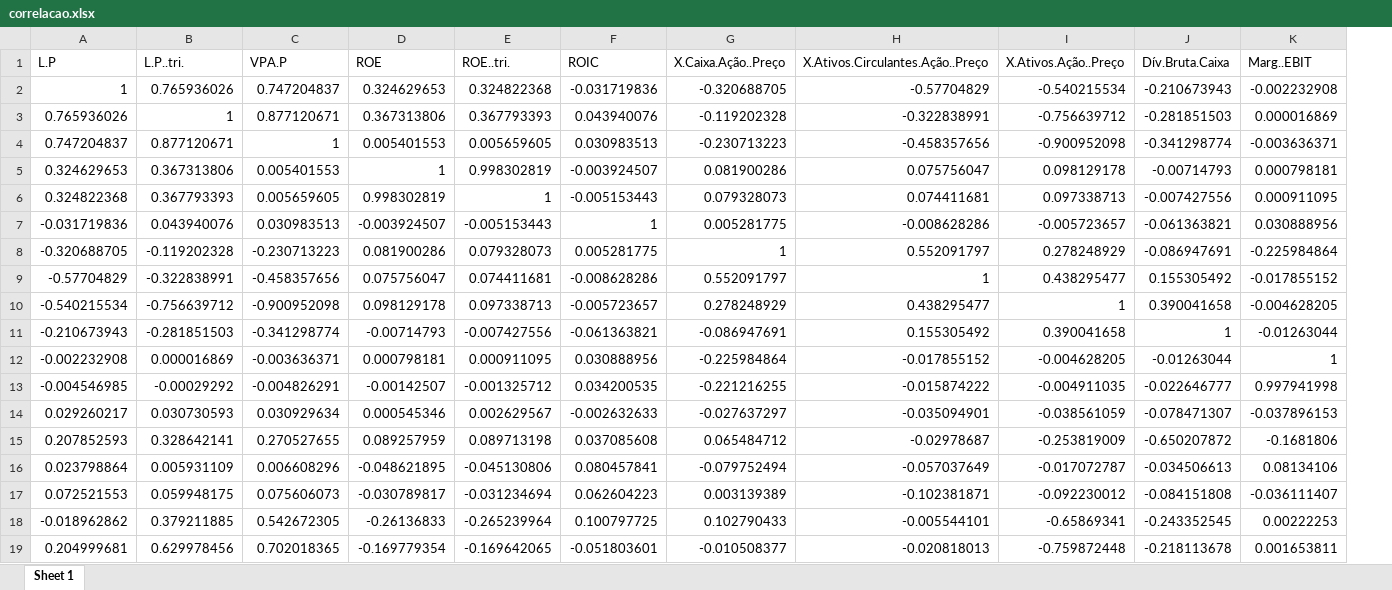
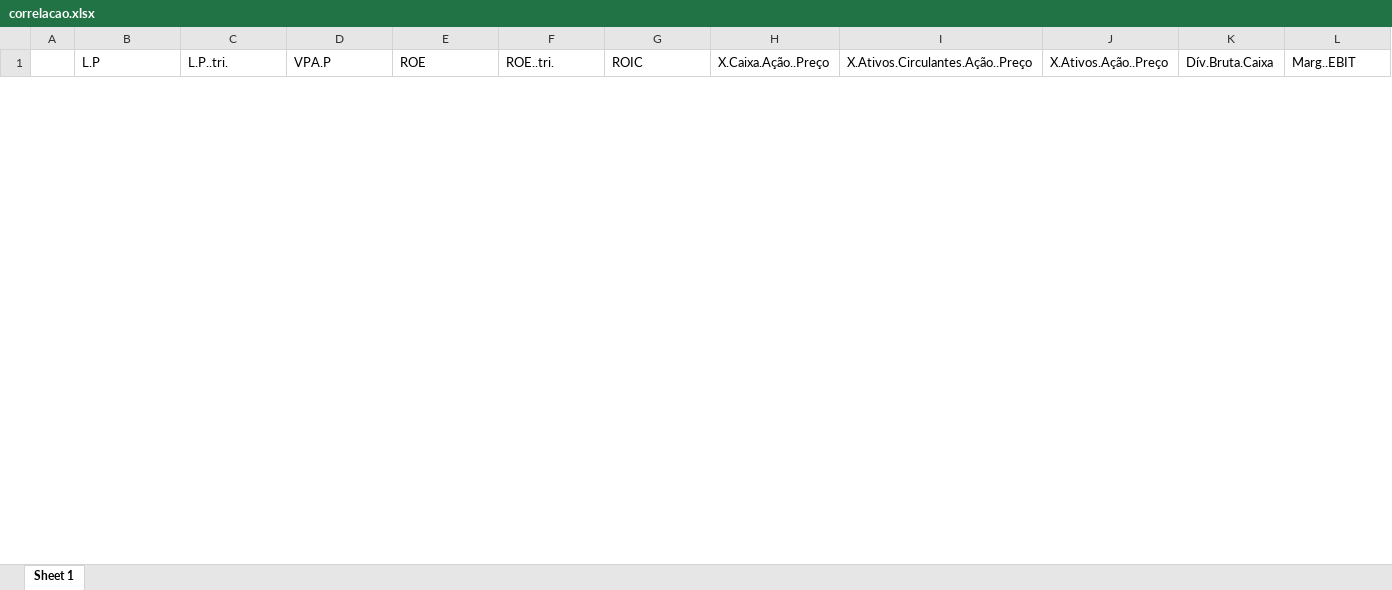
Before and after one commit to Lucas-Oliveira-wd/acoes_data, an Excel workbook: correlacao.xlsx, sheet Sheet 1, drawn as a sheet; only a part is shown; values as stored, in another font and other column widths than the file's, no borders; conditional formats not drawn; removed rows and columns are numbered as before the commit, all else as after; rows hold the shown columns only; the diff covers the shown part only; the diff names each change by its address in the sheet, - before the commit and + after, or states it on an @@ line.

Commit message:
:up: df crit done, missing var_price

```diff
--- a/correlacao.xlsx (sheet Sheet 1)
+++ b/correlacao.xlsx (sheet Sheet 1)
+column A, empty
-row 2: 1 | 0.765936026 | 0.747204837 | 0.324629653 | 0.324822368 | -0.031719836 | -0.320688705 | -0.57704829 | -0.540215534 | -0.210673943 | -0.002232908
-row 3: 0.765936026 | 1 | 0.877120671 | 0.367313806 | 0.367793393 | 0.043940076 | -0.119202328 | -0.322838991 | -0.756639712 | -0.281851503 | 0.000016869
-row 4: 0.747204837 | 0.877120671 | 1 | 0.005401553 | 0.005659605 | 0.030983513 | -0.230713223 | -0.458357656 | -0.900952098 | -0.341298774 | -0.003636371
-row 5: 0.324629653 | 0.367313806 | 0.005401553 | 1 | 0.998302819 | -0.003924507 | 0.081900286 | 0.075756047 | 0.098129178 | -0.00714793 | 0.000798181
-row 6: 0.324822368 | 0.367793393 | 0.005659605 | 0.998302819 | 1 | -0.005153443 | 0.079328073 | 0.074411681 | 0.097338713 | -0.007427556 | 0.000911095
-row 7: -0.031719836 | 0.043940076 | 0.030983513 | -0.003924507 | -0.005153443 | 1 | 0.005281775 | -0.008628286 | -0.005723657 | -0.061363821 | 0.030888956
-row 8: -0.320688705 | -0.119202328 | -0.230713223 | 0.081900286 | 0.079328073 | 0.005281775 | 1 | 0.552091797 | 0.278248929 | -0.086947691 | -0.225984864
-row 9: -0.57704829 | -0.322838991 | -0.458357656 | 0.075756047 | 0.074411681 | -0.008628286 | 0.552091797 | 1 | 0.438295477 | 0.155305492 | -0.017855152
-row 10: -0.540215534 | -0.756639712 | -0.900952098 | 0.098129178 | 0.097338713 | -0.005723657 | 0.278248929 | 0.438295477 | 1 | 0.390041658 | -0.004628205
-row 11: -0.210673943 | -0.281851503 | -0.341298774 | -0.00714793 | -0.007427556 | -0.061363821 | -0.086947691 | 0.155305492 | 0.390041658 | 1 | -0.01263044
-row 12: -0.002232908 | 0.000016869 | -0.003636371 | 0.000798181 | 0.000911095 | 0.030888956 | -0.225984864 | -0.017855152 | -0.004628205 | -0.01263044 | 1
-row 13: -0.004546985 | -0.00029292 | -0.004826291 | -0.00142507 | -0.001325712 | 0.034200535 | -0.221216255 | -0.015874222 | -0.004911035 | -0.022646777 | 0.997941998
-row 14: 0.029260217 | 0.030730593 | 0.030929634 | 0.000545346 | 0.002629567 | -0.002632633 | -0.027637297 | -0.035094901 | -0.038561059 | -0.078471307 | -0.037896153
-row 15: 0.207852593 | 0.328642141 | 0.270527655 | 0.089257959 | 0.089713198 | 0.037085608 | 0.065484712 | -0.02978687 | -0.253819009 | -0.650207872 | -0.1681806
-row 16: 0.023798864 | 0.005931109 | 0.006608296 | -0.048621895 | -0.045130806 | 0.080457841 | -0.079752494 | -0.057037649 | -0.017072787 | -0.034506613 | 0.08134106
-row 17: 0.072521553 | 0.059948175 | 0.075606073 | -0.030789817 | -0.031234694 | 0.062604223 | 0.003139389 | -0.102381871 | -0.092230012 | -0.084151808 | -0.036111407
-row 18: -0.018962862 | 0.379211885 | 0.542672305 | -0.26136833 | -0.265239964 | 0.100797725 | 0.102790433 | -0.005544101 | -0.65869341 | -0.243352545 | 0.00222253
-row 19: 0.204999681 | 0.629978456 | 0.702018365 | -0.169779354 | -0.169642065 | -0.051803601 | -0.010508377 | -0.020818013 | -0.759872448 | -0.218113678 | 0.001653811
```
Also changed, not shown: 27 added rows and 9 removed rows elsewhere in this sheet, 2 other files.
